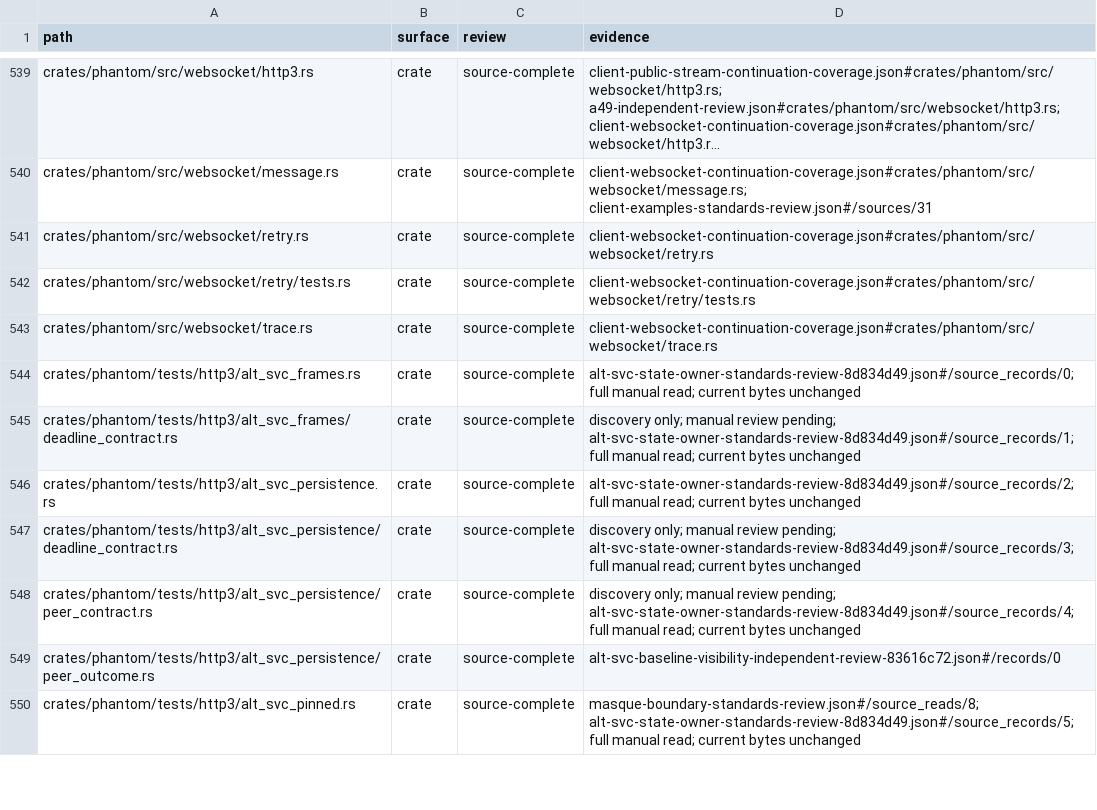
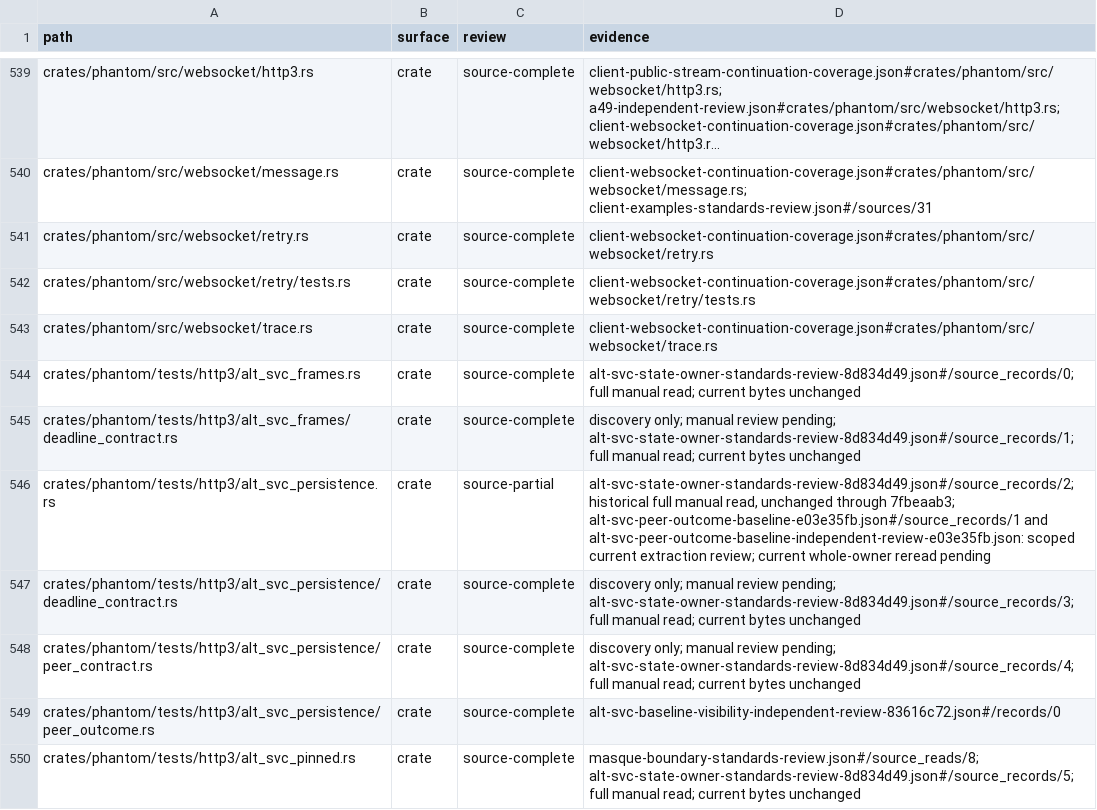
Before and after one commit to bywayhq/phantom, a TSV file: docs/internals/architecture-audit/inventory.tsv, drawn as a sheet; only a part is shown, gaps mark what is left out; long unchanged cells end in ….

Commit message:
docs(audit): distinguish historical Alt-Svc source coverage

```diff
--- a/docs/internals/architecture-audit/inventory.tsv
+++ b/docs/internals/architecture-audit/inventory.tsv
@@ -545,3 +545,3 @@ crates/phantom/tests/http3/alt_svc_frames.rs	crate	source-complete	alt-svc-state
 crates/phantom/tests/http3/alt_svc_frames/deadline_contract.rs	crate	source-complete	discovery only; manual review pending; alt-svc-state-owner-standards-review-8d834d49.json#/source_records/1; full manual read; current bytes unchanged
-crates/phantom/tests/http3/alt_svc_persistence.rs	crate	source-complete	alt-svc-state-owner-standards-review-8d834d49.json#/source_records/2; full manual read; current bytes unchanged
+crates/phantom/tests/http3/alt_svc_persistence.rs	crate	source-partial	alt-svc-state-owner-standards-review-8d834d49.json#/source_records/2; historical full manual read, unchanged through 7fbeaab3; alt-svc-peer-outcome-baseline-e03e35fb.json#/source_records/1 and alt-svc-peer-outcome-baseline-independent-review-e03e35fb.json: scoped current extraction review; current whole-owner reread pending
 crates/phantom/tests/http3/alt_svc_persistence/deadline_contract.rs	crate	source-complete	discovery only; manual review pending; alt-svc-state-owner-standards-review-8d834d49.json#/source_records/3; full manual read; current bytes unchanged
```
